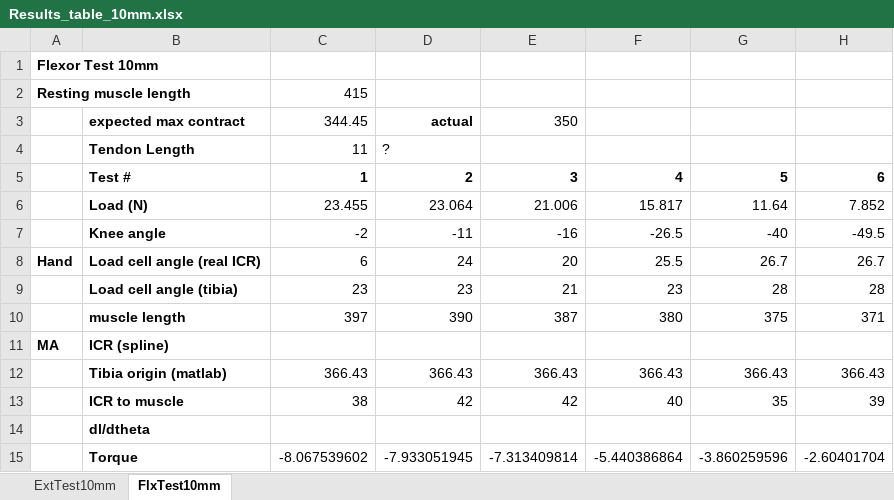
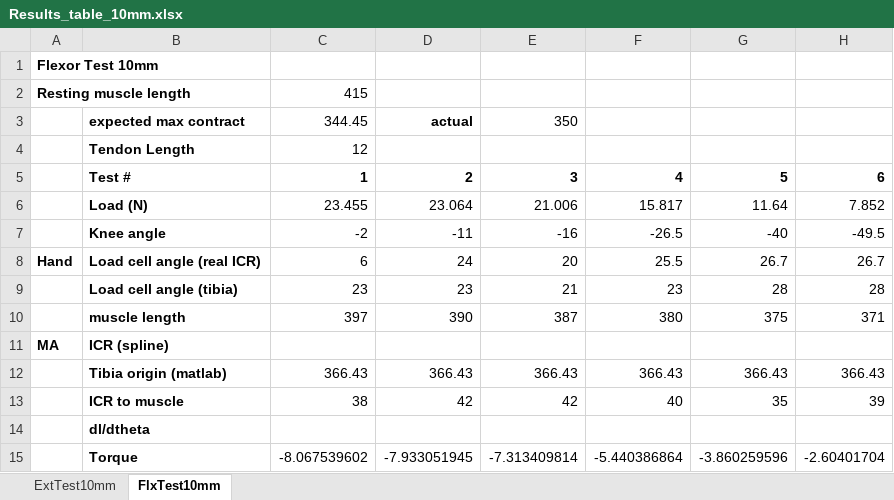
Before and after one commit to Agile-and-Adaptive-Robotics/Bipedal_Robot, an Excel workbook: Testing_Data/2022_02_Festo/Results_table_10mm.xlsx, sheet FlxTest10mm, drawn as a sheet; only a part is shown; values as stored, in another font and other column widths than the file's, no borders; charts and pictures not drawn; the diff names each change by its address in the sheet, - before the commit and + after, or states it on an @@ line.

```diff
--- a/Testing_Data/2022_02_Festo/Results_table_10mm.xlsx (sheet FlxTest10mm)
+++ b/Testing_Data/2022_02_Festo/Results_table_10mm.xlsx (sheet FlxTest10mm)
-C4: 11
+C4: 12
-D4: ?
+D4: (empty)
```
Also changed, not shown: Testing_Data/2022_02_Festo/Results_table_10mm_pinned_FishScale.xlsx, Testing_Data/2022_02_Festo/Results_table_10mm_pinned_LoadCell.xlsx, 15 other files.
